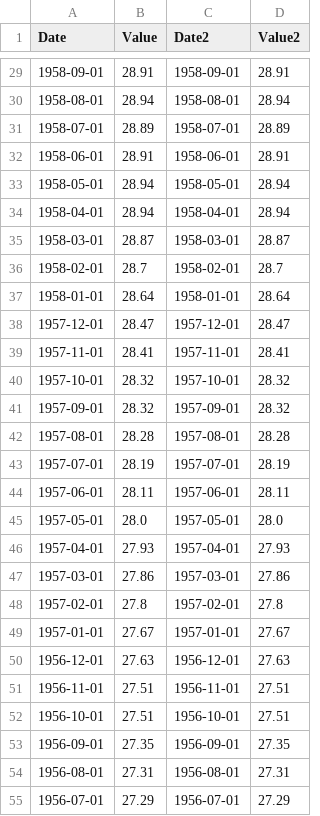
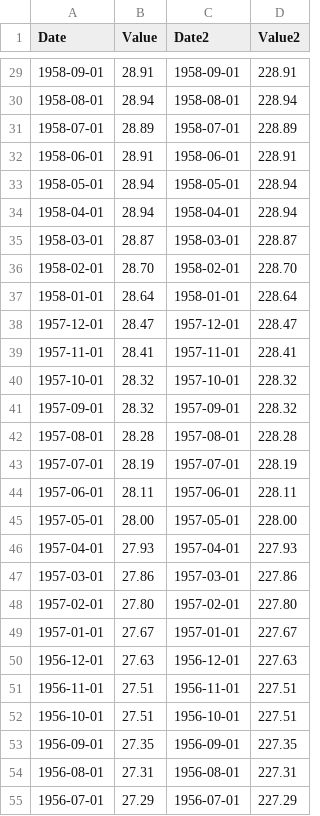
Before and after one commit to ajoposor/test-csv-files, a CSV file: files/myTestCSVOlder.csv, drawn as a sheet; only a part is shown, gaps mark what is left out; the diff covers the shown part only.

```diff
--- a/files/myTestCSVOlder.csv
+++ b/files/myTestCSVOlder.csv
@@ -29,27 +29,27 @@ Date,Value,Date2,Value2
-1958-09-01,28.91,1958-09-01,28.91
-1958-08-01,28.94,1958-08-01,28.94
-1958-07-01,28.89,1958-07-01,28.89
-1958-06-01,28.91,1958-06-01,28.91
-1958-05-01,28.94,1958-05-01,28.94
-1958-04-01,28.94,1958-04-01,28.94
-1958-03-01,28.87,1958-03-01,28.87
-1958-02-01,28.7,1958-02-01,28.7
-1958-01-01,28.64,1958-01-01,28.64
-1957-12-01,28.47,1957-12-01,28.47
-1957-11-01,28.41,1957-11-01,28.41
-1957-10-01,28.32,1957-10-01,28.32
-1957-09-01,28.32,1957-09-01,28.32
-1957-08-01,28.28,1957-08-01,28.28
-1957-07-01,28.19,1957-07-01,28.19
-1957-06-01,28.11,1957-06-01,28.11
-1957-05-01,28.0,1957-05-01,28.0
-1957-04-01,27.93,1957-04-01,27.93
-1957-03-01,27.86,1957-03-01,27.86
-1957-02-01,27.8,1957-02-01,27.8
-1957-01-01,27.67,1957-01-01,27.67
-1956-12-01,27.63,1956-12-01,27.63
-1956-11-01,27.51,1956-11-01,27.51
-1956-10-01,27.51,1956-10-01,27.51
-1956-09-01,27.35,1956-09-01,27.35
-1956-08-01,27.31,1956-08-01,27.31
-1956-07-01,27.29,1956-07-01,27.29
+1958-09-01,28.91,1958-09-01,228.91
+1958-08-01,28.94,1958-08-01,228.94
+1958-07-01,28.89,1958-07-01,228.89
+1958-06-01,28.91,1958-06-01,228.91
+1958-05-01,28.94,1958-05-01,228.94
+1958-04-01,28.94,1958-04-01,228.94
+1958-03-01,28.87,1958-03-01,228.87
+1958-02-01,28.70,1958-02-01,228.70
+1958-01-01,28.64,1958-01-01,228.64
+1957-12-01,28.47,1957-12-01,228.47
+1957-11-01,28.41,1957-11-01,228.41
+1957-10-01,28.32,1957-10-01,228.32
+1957-09-01,28.32,1957-09-01,228.32
+1957-08-01,28.28,1957-08-01,228.28
+1957-07-01,28.19,1957-07-01,228.19
+1957-06-01,28.11,1957-06-01,228.11
+1957-05-01,28.00,1957-05-01,228.00
+1957-04-01,27.93,1957-04-01,227.93
+1957-03-01,27.86,1957-03-01,227.86
+1957-02-01,27.80,1957-02-01,227.80
+1957-01-01,27.67,1957-01-01,227.67
+1956-12-01,27.63,1956-12-01,227.63
+1956-11-01,27.51,1956-11-01,227.51
+1956-10-01,27.51,1956-10-01,227.51
+1956-09-01,27.35,1956-09-01,227.35
+1956-08-01,27.31,1956-08-01,227.31
+1956-07-01,27.29,1956-07-01,227.29
```
Also changed, not shown: 150 edited cells elsewhere in this file.
